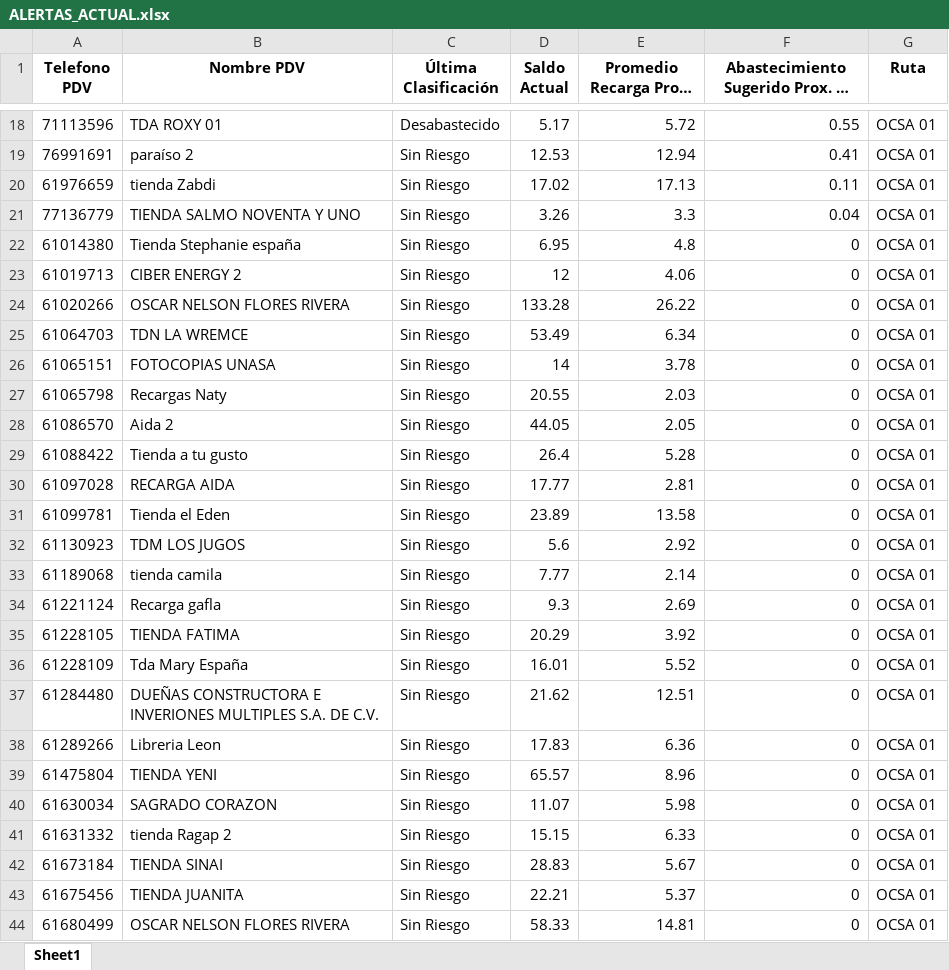
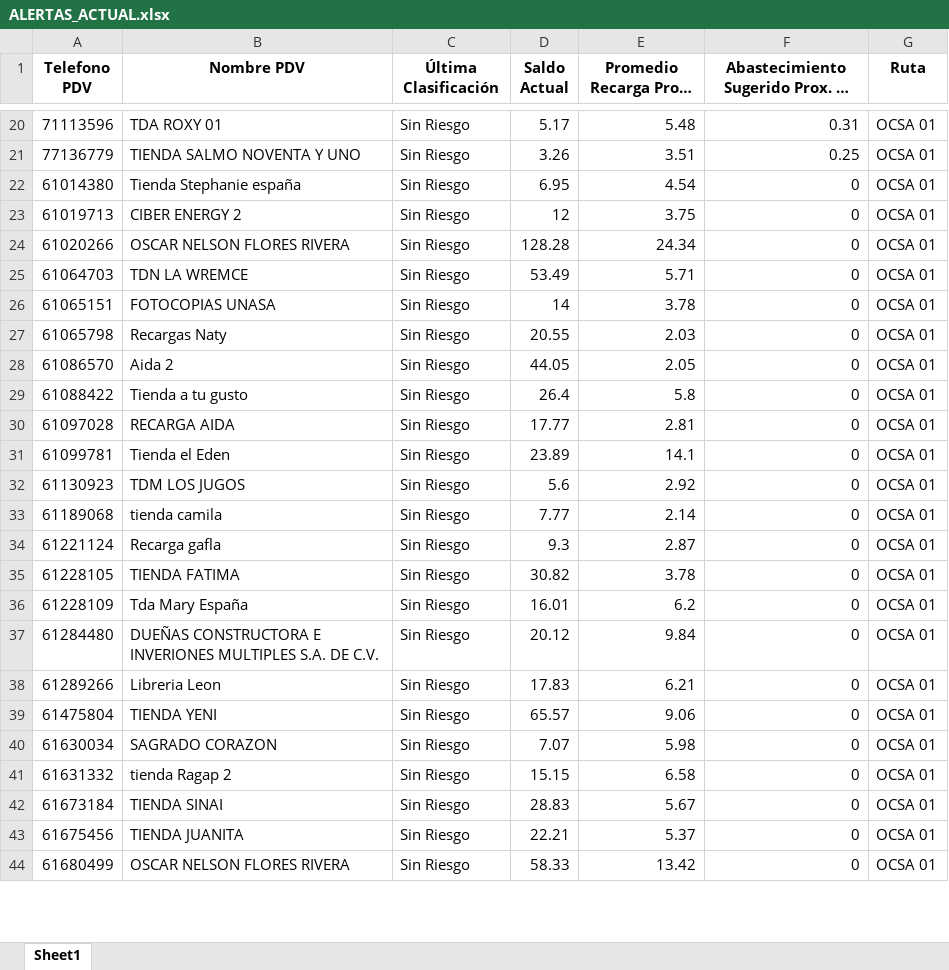
Before and after one commit to MPMauricio/pdv-manager, an Excel workbook: ALERTAS_ACTUAL.xlsx, sheet Sheet1, drawn as a sheet; only a part is shown, gaps mark what is left out; long unchanged cells end in …; values as stored, in another font and other column widths than the file's, no borders; removed rows and columns are numbered as before the commit, all else as after; the diff covers the shown part only; the diff names each change by its address in the sheet, - before the commit and + after, or states it on an @@ line.

Commit message:
Actualización PDV

```diff
--- a/ALERTAS_ACTUAL.xlsx (sheet Sheet1)
+++ b/ALERTAS_ACTUAL.xlsx (sheet Sheet1)
-C20 (Última Clasificación): Desabastecido
+C20 (Última Clasificación): Sin Riesgo
-E20 (Promedio Recarga Prox. 48h): 5.72
+E20 (Promedio Recarga Prox. 48h): 5.48
-F20: 0.55
+F20: 0.31
-row 19: 76991691 | paraíso 2 | Sin Riesgo | 12.53 | 12.94 | 0.41 | OCSA 01
-row 20: 61976659 | tienda Zabdi | Sin Riesgo | 17.02 | 17.13 | 0.11 | OCSA 01
-E21 (Promedio Recarga Prox. 48h): 3.3
+E21 (Promedio Recarga Prox. 48h): 3.51
-F21: 0.04
+F21: 0.25
-E22 (Promedio Recarga Prox. 48h): 4.8
+E22 (Promedio Recarga Prox. 48h): 4.54
-E23 (Promedio Recarga Prox. 48h): 4.06
+E23 (Promedio Recarga Prox. 48h): 3.75
-D24 (Saldo Actual): 133.28
+D24 (Saldo Actual): 128.28
-E24 (Promedio Recarga Prox. 48h): 26.22
+E24 (Promedio Recarga Prox. 48h): 24.34
-E25 (Promedio Recarga Prox. 48h): 6.34
+E25 (Promedio Recarga Prox. 48h): 5.71
-E29 (Promedio Recarga Prox. 48h): 5.28
+E29 (Promedio Recarga Prox. 48h): 5.8
-E31 (Promedio Recarga Prox. 48h): 13.58
+E31 (Promedio Recarga Prox. 48h): 14.1
-E34 (Promedio Recarga Prox. 48h): 2.69
+E34 (Promedio Recarga Prox. 48h): 2.87
-D35 (Saldo Actual): 20.29
+D35 (Saldo Actual): 30.82
-E35 (Promedio Recarga Prox. 48h): 3.92
+E35 (Promedio Recarga Prox. 48h): 3.78
-E36 (Promedio Recarga Prox. 48h): 5.52
+E36 (Promedio Recarga Prox. 48h): 6.2
-D37 (Saldo Actual): 21.62
+D37 (Saldo Actual): 20.12
-E37 (Promedio Recarga Prox. 48h): 12.51
+E37 (Promedio Recarga Prox. 48h): 9.84
-E38 (Promedio Recarga Prox. 48h): 6.36
+E38 (Promedio Recarga Prox. 48h): 6.21
-E39 (Promedio Recarga Prox. 48h): 8.96
+E39 (Promedio Recarga Prox. 48h): 9.06
-D40 (Saldo Actual): 11.07
+D40 (Saldo Actual): 7.07
-E41 (Promedio Recarga Prox. 48h): 6.33
+E41 (Promedio Recarga Prox. 48h): 6.58
-E44 (Promedio Recarga Prox. 48h): 14.81
+E44 (Promedio Recarga Prox. 48h): 13.42
```
Also changed, not shown: 39 added rows, 37 removed rows and 1313 edited cells elsewhere in this sheet, 1 other file.
